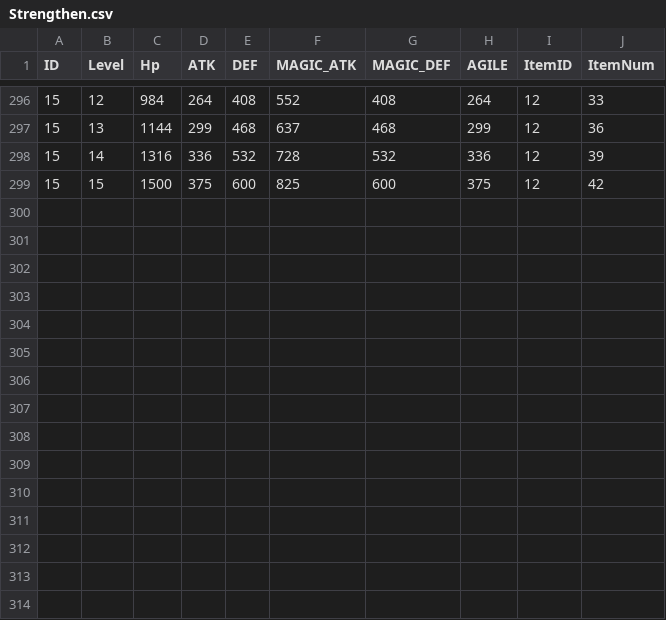
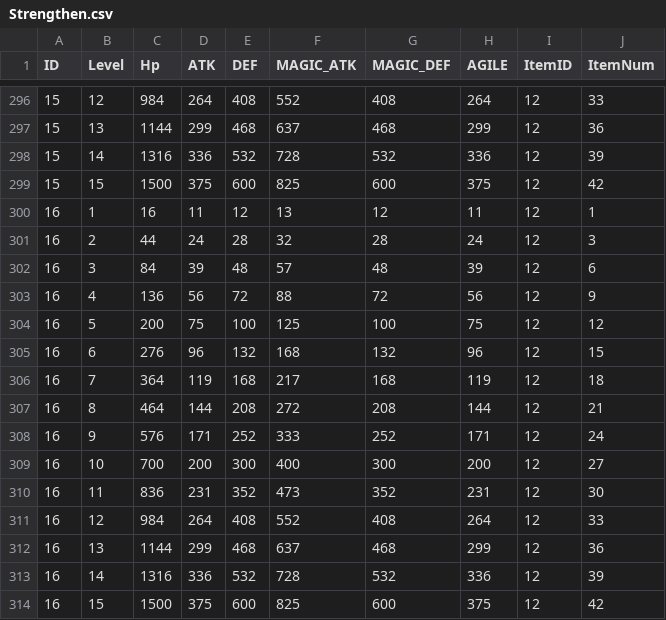
Before and after one commit to kevinnewkevin/xiyou, a CSV file: trunk/config/tables/Strengthen.csv, drawn as a sheet; only a part is shown, gaps mark what is left out; the diff names each change by its address in the sheet, - before the commit and + after, or states it on an @@ line.

```diff
--- a/trunk/config/tables/Strengthen.csv
+++ b/trunk/config/tables/Strengthen.csv
+row 300: 16 | 1 | 16 | 11 | 12 | 13 | 12 | 11 | 12 | 1
+row 301: 16 | 2 | 44 | 24 | 28 | 32 | 28 | 24 | 12 | 3
+row 302: 16 | 3 | 84 | 39 | 48 | 57 | 48 | 39 | 12 | 6
+row 303: 16 | 4 | 136 | 56 | 72 | 88 | 72 | 56 | 12 | 9
+row 304: 16 | 5 | 200 | 75 | 100 | 125 | 100 | 75 | 12 | 12
+row 305: 16 | 6 | 276 | 96 | 132 | 168 | 132 | 96 | 12 | 15
+row 306: 16 | 7 | 364 | 119 | 168 | 217 | 168 | 119 | 12 | 18
+row 307: 16 | 8 | 464 | 144 | 208 | 272 | 208 | 144 | 12 | 21
+row 308: 16 | 9 | 576 | 171 | 252 | 333 | 252 | 171 | 12 | 24
+row 309: 16 | 10 | 700 | 200 | 300 | 400 | 300 | 200 | 12 | 27
+row 310: 16 | 11 | 836 | 231 | 352 | 473 | 352 | 231 | 12 | 30
+row 311: 16 | 12 | 984 | 264 | 408 | 552 | 408 | 264 | 12 | 33
+row 312: 16 | 13 | 1144 | 299 | 468 | 637 | 468 | 299 | 12 | 36
+row 313: 16 | 14 | 1316 | 336 | 532 | 728 | 532 | 336 | 12 | 39
+row 314: 16 | 15 | 1500 | 375 | 600 | 825 | 600 | 375 | 12 | 42
```
Also changed, not shown: trunk/config/tables/Battle.csv, trunk/config/tables/DisPlay.csv, 4 other files.
